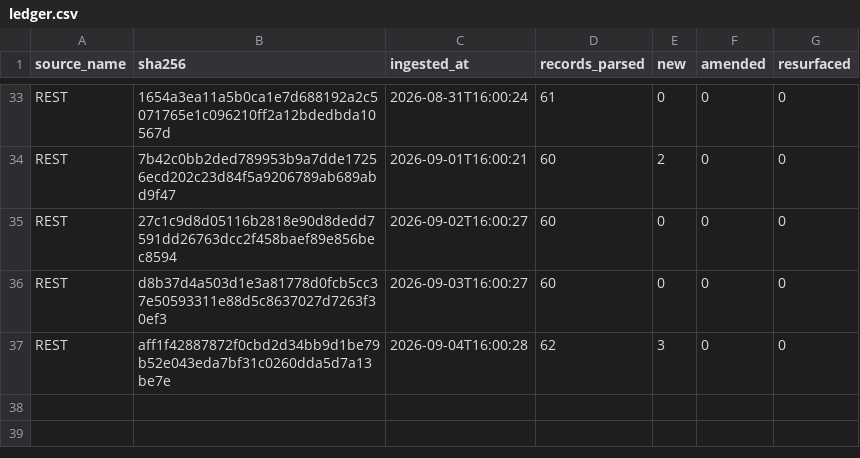
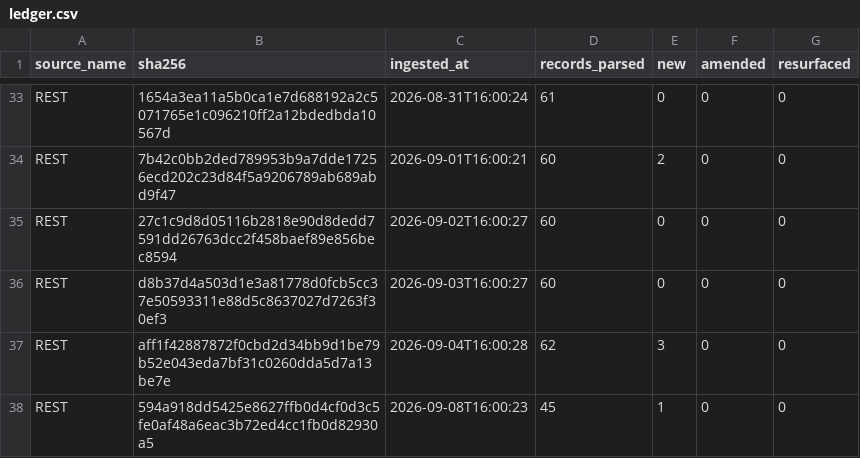
Before and after one commit to mapmaticsgis-maker/gis-permit-intel, a CSV file: data/la/ledger.csv, drawn as a sheet; only a part is shown, gaps mark what is left out.

```diff
--- a/data/la/ledger.csv
+++ b/data/la/ledger.csv
@@ -37 +37,2 @@ REST,d8b37d4a503d1e3a81778d0fcb5cc37e50593311e88d5c8637027d7263f30ef3,2026-09-03
 REST,aff1f42887872f0cbd2d34bb9d1be79b52e043eda7bf31c0260dda5d7a13be7e,2026-09-04T16:00:28,62,3,0,0
+REST,594a918dd5425e8627ffb0d4cf0d3c5fe0af48a6eac3b72ed4cc1fb0d82930a5,2026-09-08T16:00:23,45,1,0,0
```
Also changed, not shown: data/la/master.csv, data/run_log.csv, 5 other files.
